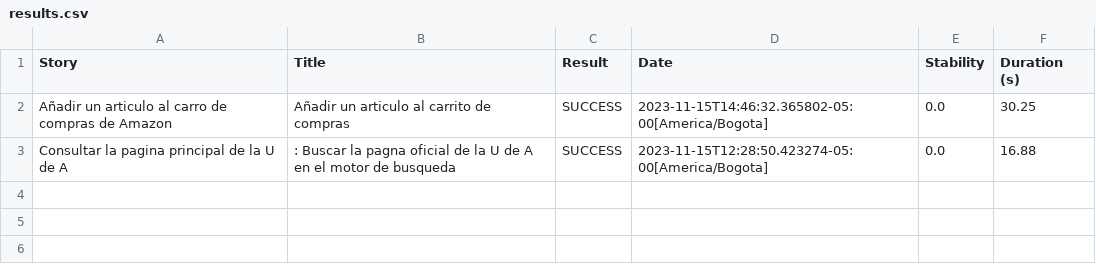
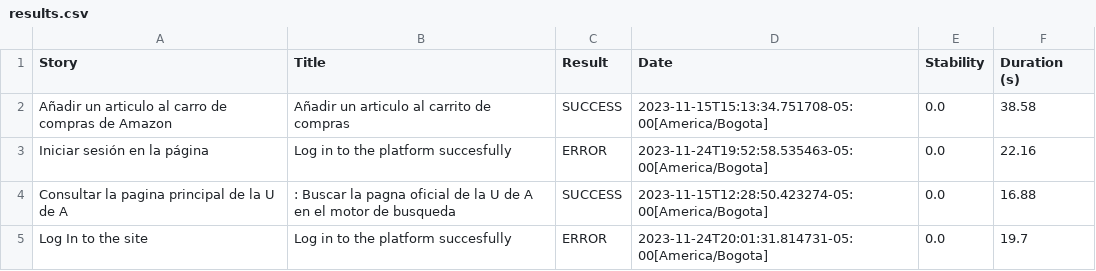
Before and after one commit to mariohramirez/AutomationCalidad, a CSV file: target/site/serenity/results.csv, drawn as a sheet.

```diff
--- a/target/site/serenity/results.csv
+++ b/target/site/serenity/results.csv
@@ -1,3 +1,5 @@
 "Story","Title","Result","Date","Stability","Duration (s)"
-"Añadir un articulo al carro de compras de Amazon","Añadir un articulo al carrito de compras","SUCCESS","2023-11-15T14:46:32.365802-05:00[America/Bogota]","0.0","30.25"
+"Añadir un articulo al carro de compras de Amazon","Añadir un articulo al carrito de compras","SUCCESS","2023-11-15T15:13:34.751708-05:00[America/Bogota]","0.0","38.58"
+"Iniciar sesión en la página","Log in to the platform succesfully","ERROR","2023-11-24T19:52:58.535463-05:00[America/Bogota]","0.0","22.16"
 "Consultar la pagina principal de la U de A",": Buscar la pagna oficial de la U de A en el motor de busqueda","SUCCESS","2023-11-15T12:28:50.423274-05:00[America/Bogota]","0.0","16.88"
+"Log In to the site","Log in to the platform succesfully","ERROR","2023-11-24T20:01:31.814731-05:00[America/Bogota]","0.0","19.7"
```
Also changed, not shown: target/site/serenity/01f5288b80adbd3af52a8ed68a4a616d3164f750229f80da1ef344382d948835.csv, target/site/serenity/34658a1663fcf042bd7acb3325affbe4e647c8acd84d0228be2f52e1381e61b9.csv, 30 other files.
